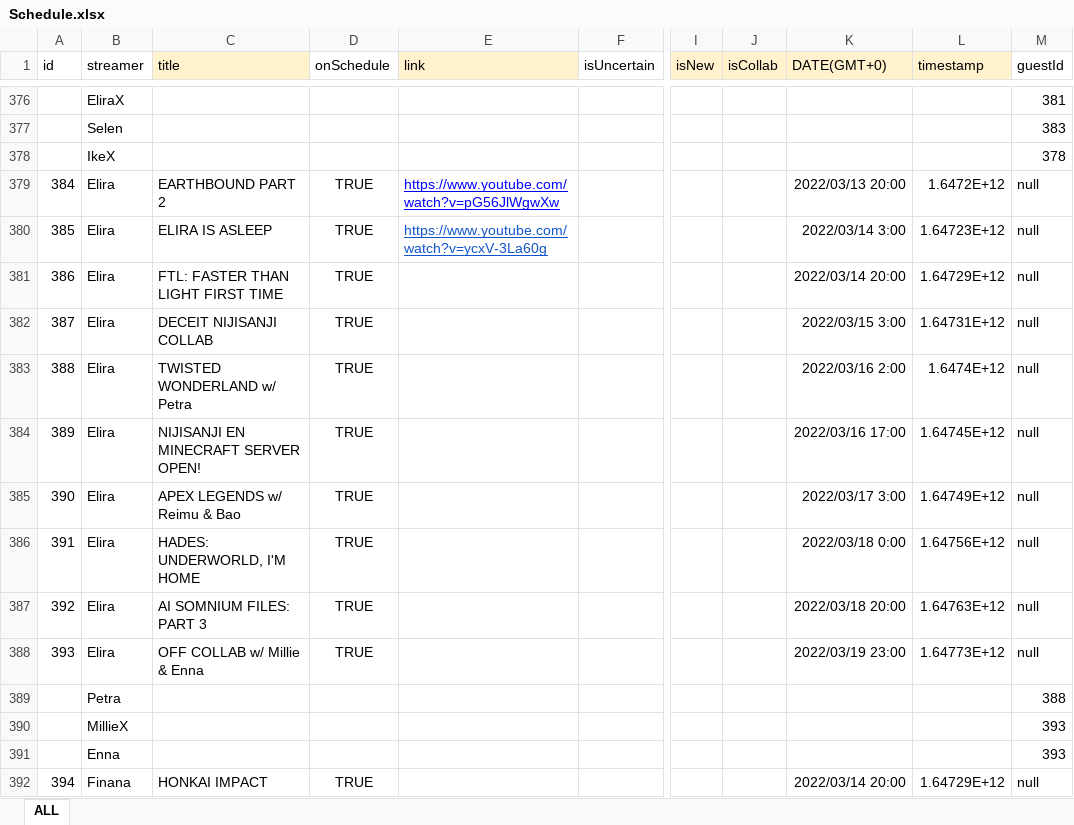
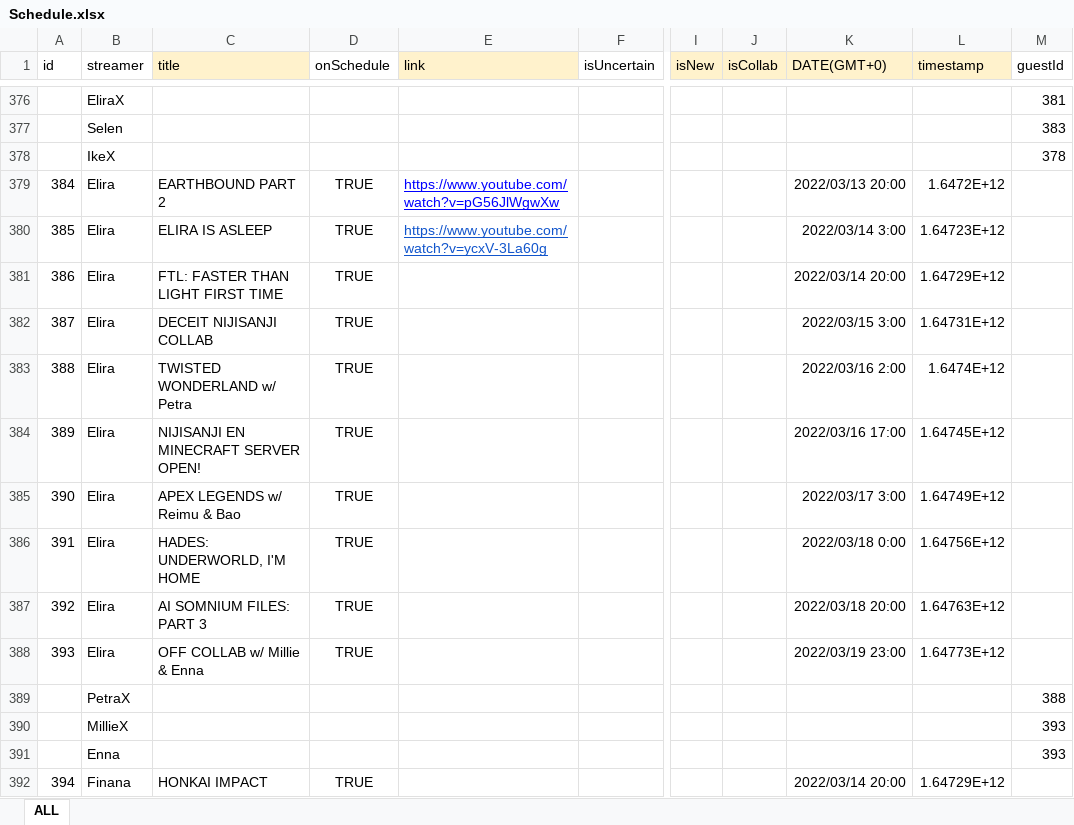
Before and after one commit to v4724/nijisanji-schedule, an Excel workbook: src/assets/docs/Schedule.xlsx, sheet ALL, drawn as a sheet; only a part is shown, gaps mark what is left out; values as stored, in another font and other column widths than the file's, no borders; charts and pictures not drawn; the diff covers the shown part only; the diff names each change by its address in the sheet, - before the commit and + after, or states it on an @@ line.

Commit message:
feat: schedule-checked-list by streams on schedule

```diff
--- a/src/assets/docs/Schedule.xlsx (sheet ALL)
+++ b/src/assets/docs/Schedule.xlsx (sheet ALL)
-M379:M388 (guestId): null
+M379:M388 (guestId): (empty)
-B389 (streamer): Petra
+B389 (streamer): PetraX
-M392 (guestId): null
+M392 (guestId): (empty)
```
Also changed, not shown: 23 added rows, 83 edited cells and row numbers in column A elsewhere in this sheet, hidden cells, 10 other files.
